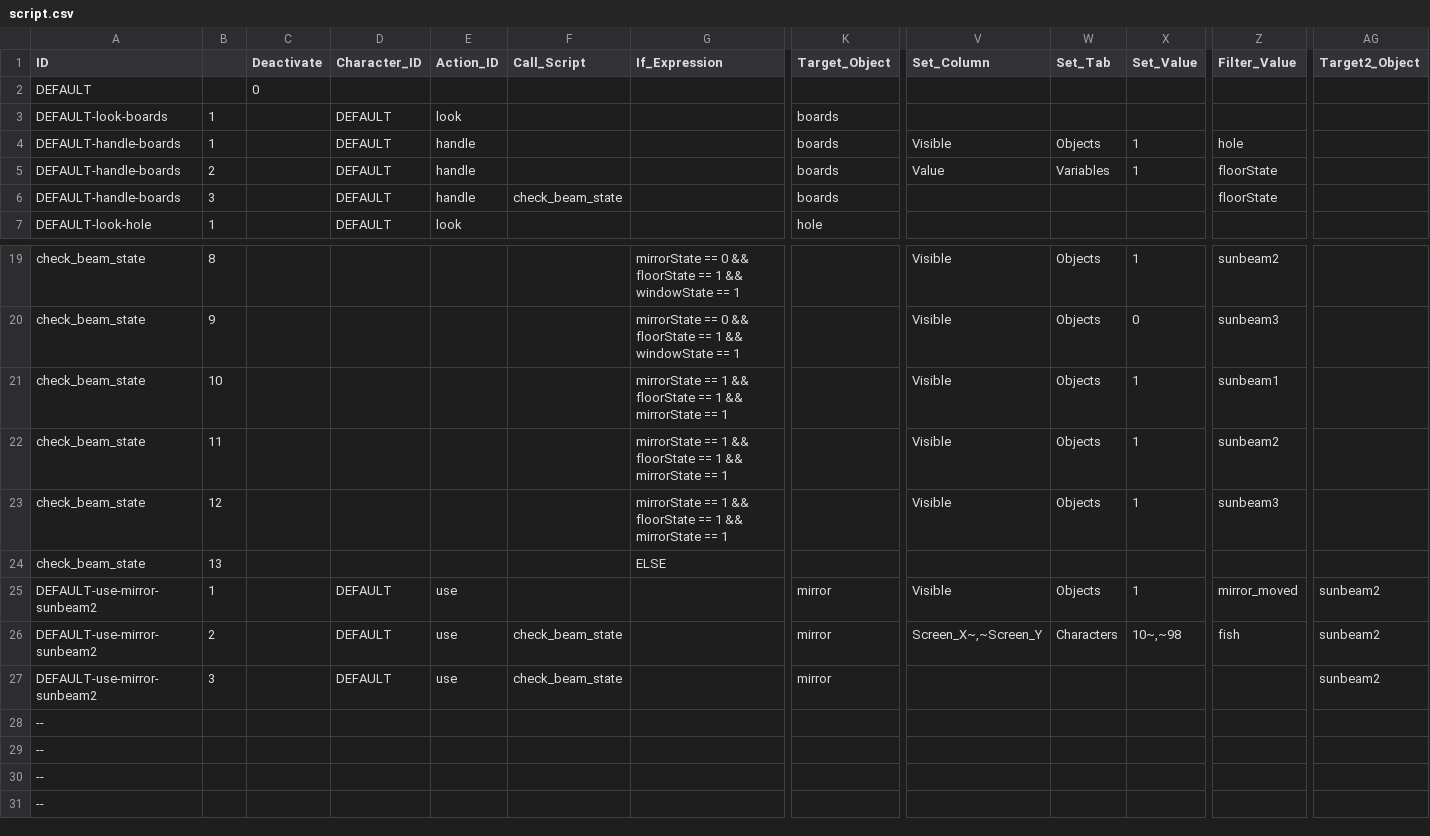
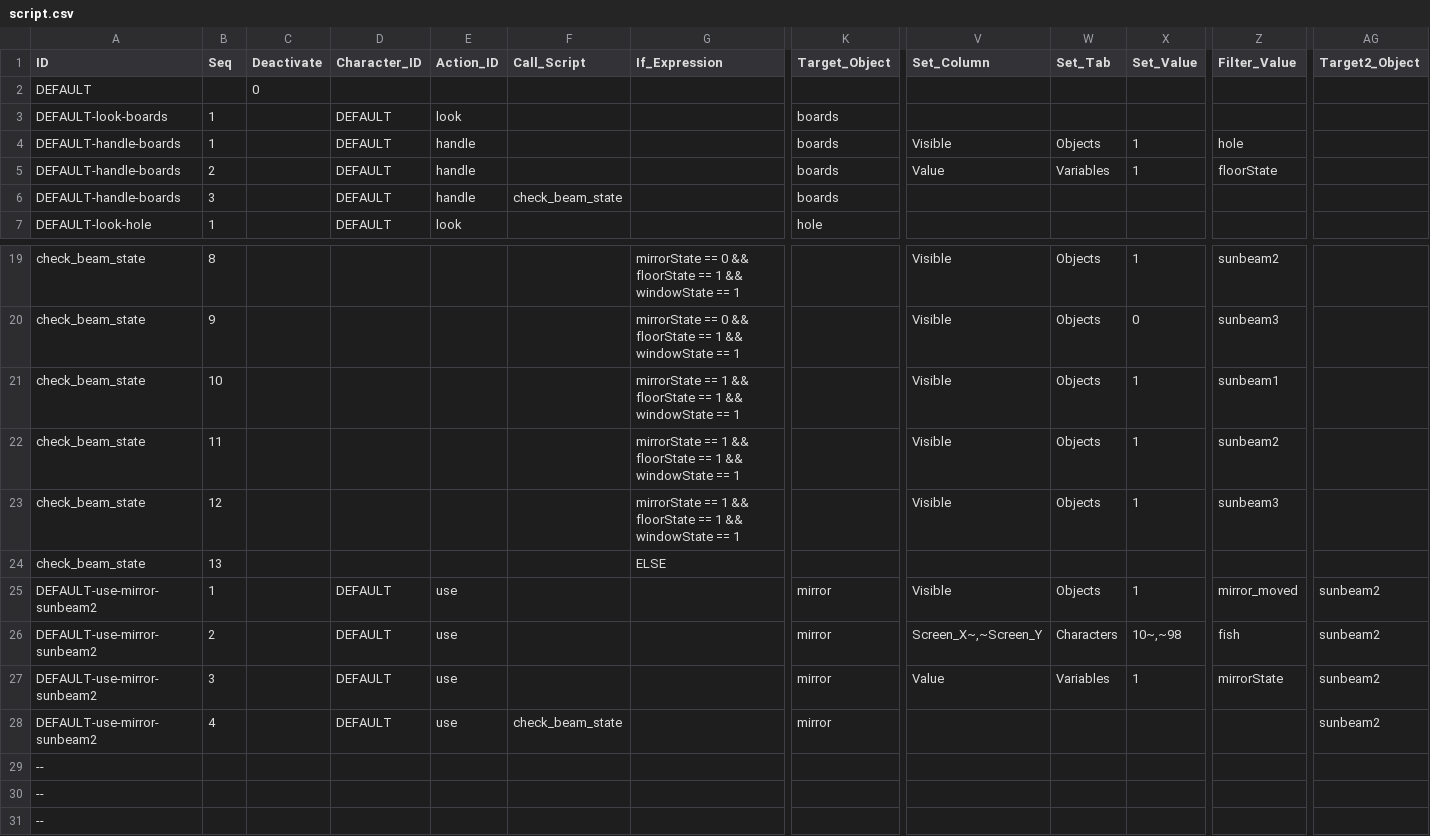
Before and after one commit to greenbas/GlobalGameJam2022, a CSV file: Games/Duality/data/script.csv, drawn as a sheet; only a part is shown, gaps mark what is left out; the shorter side is filled out with more unchanged rows; addresses are those after the commit; rows hold the shown columns only; the diff names each change by its address in the sheet, - before the commit and + after, or states it on an @@ line.

```diff
--- a/Games/Duality/data/script.csv
+++ b/Games/Duality/data/script.csv
-B1: (empty)
+B1: Seq
-Z6 (Filter_Value): floorState
+Z6 (Filter_Value): (empty)
-G21:G23 (If_Expression): …1 && mirrorState == 1
+G21:G23 (If_Expression): …1 && windowState == 1
-F26 (Call_Script): check_beam_state
+F26 (Call_Script): (empty)
+row 27: DEFAULT-use-mirror-sunbeam2 | 3 |  | DEFAULT | use |  |  | mirror | Value | Variables | 1 | mirrorState | sunbeam2
-B28 (Seq): 3
+B28 (Seq): 4
```
Also changed, not shown: Games/Duality/data/characters.csv, Games/Duality/data/emotions.csv, 12 other files.
